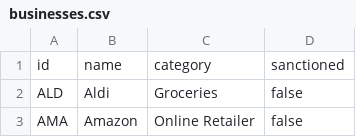
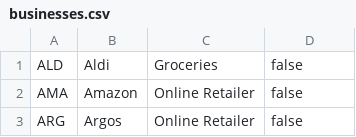
Before and after one commit to cxlstxn/Simple-banking, a CSV file: src/main/resources/data/businesses.csv, drawn as a sheet; only a part is shown; the shorter side is filled out with more unchanged rows.

Commit message:
updated businesses

```diff
--- a/src/main/resources/data/businesses.csv
+++ b/src/main/resources/data/businesses.csv
@@ -1,2 +1 @@
-id,name,category,sanctioned
 ALD,Aldi,Groceries,false
```
